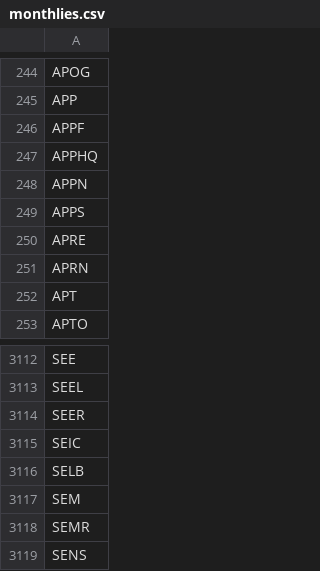
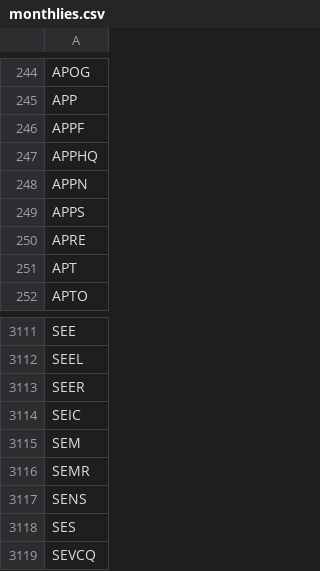
Before and after one commit to melder/symbols_options_csvs, a CSV file: monthlies.csv, drawn as a sheet; only a part is shown, gaps mark what is left out; the shorter side is filled out with more unchanged rows; the diff names each change by its address in the sheet, - before the commit and + after, or states it on an @@ line.

```diff
--- a/monthlies.csv
+++ b/monthlies.csv
-row 251: APRN
-row 3116: SELB
```
Also changed, not shown: options.csv.
